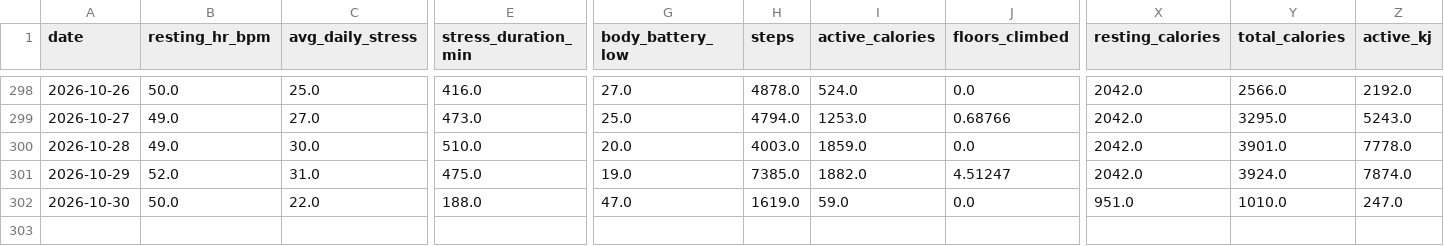
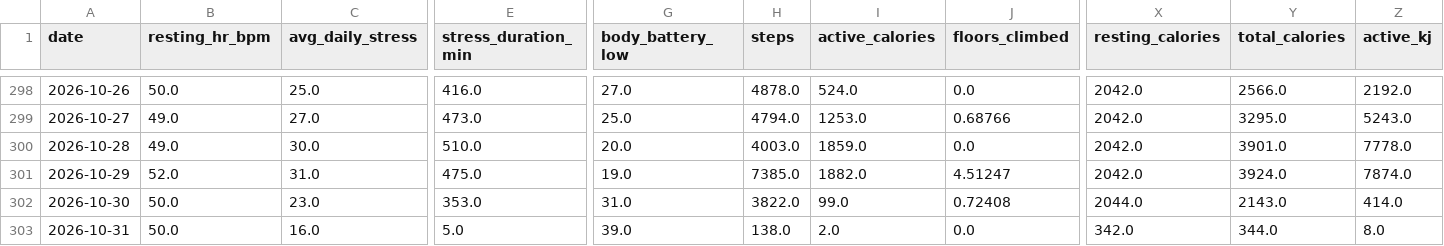
Before and after one commit to esquiremurphington/training-data, a CSV file: daily_health.csv, drawn as a sheet; only a part is shown, gaps mark what is left out; rows hold the shown columns only; the diff names each change by its address in the sheet, - before the commit and + after, or states it on an @@ line.

Commit message:
sync Daily Health — 2026-10-31 00:30 UTC

```diff
--- a/daily_health.csv
+++ b/daily_health.csv
-C302 (avg_daily_stress): 22.0
+C302 (avg_daily_stress): 23.0
-E302 (stress_duration_min): 188.0
+E302 (stress_duration_min): 353.0
-G302 (body_battery_low): 47.0
+G302 (body_battery_low): 31.0
-H302 (steps): 1619.0
+H302 (steps): 3822.0
-I302 (active_calories): 59.0
+I302 (active_calories): 99.0
-J302 (floors_climbed): 0.0
+J302 (floors_climbed): 0.72408
-X302 (resting_calories): 951.0
+X302 (resting_calories): 2044.0
-Y302 (total_calories): 1010.0
+Y302 (total_calories): 2143.0
-Z302 (active_kj): 247.0
+Z302 (active_kj): 414.0
+row 303: 2026-10-31 | 50.0 | 16.0 | 5.0 | 39.0 | 138.0 | 2.0 | 0.0 | 342.0 | 344.0 | 8.0
```
